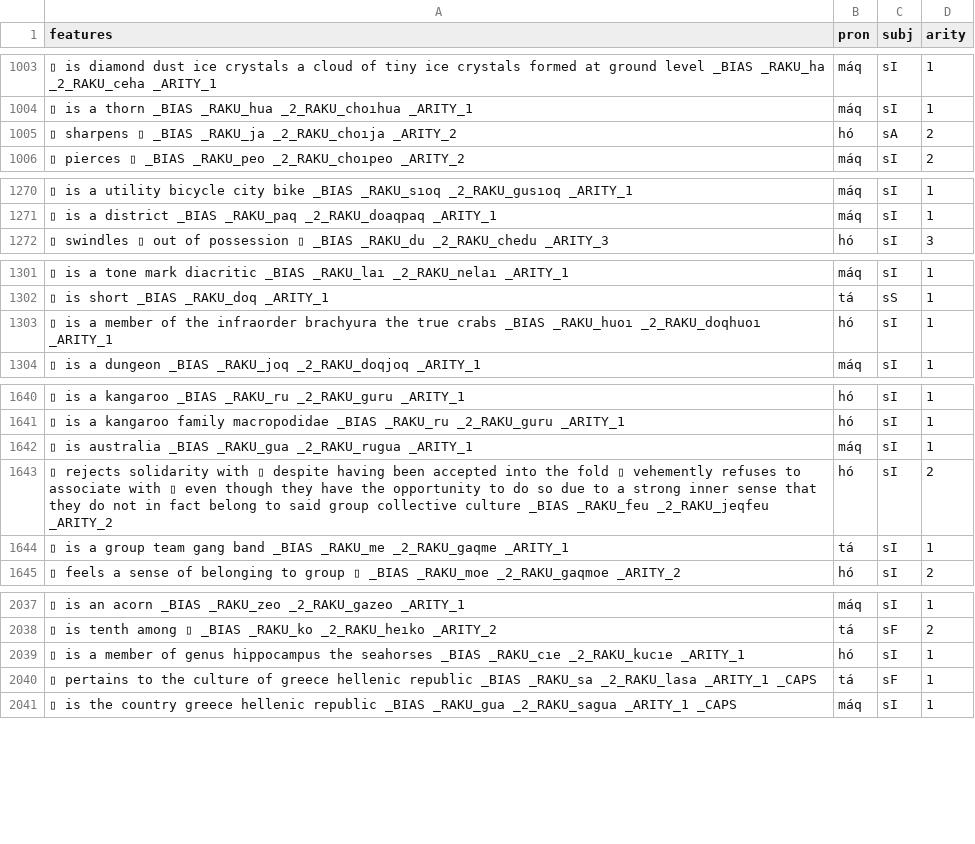
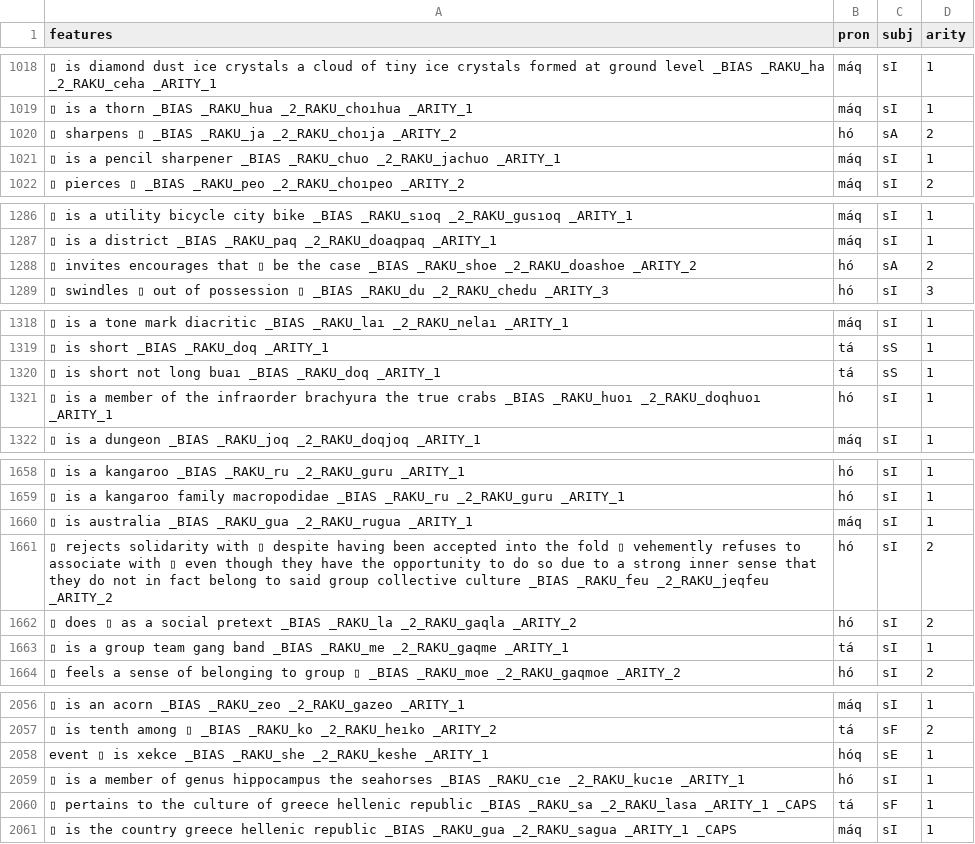
Before and after one commit to mi2ebi/soakue, a TSV file: data/nb_export.tsv, drawn as a sheet; only a part is shown, gaps mark what is left out; the diff covers the shown part only; the diff names each change by its address in the sheet, - before the commit and + after, or states it on an @@ line.

```diff
--- a/data/nb_export.tsv
+++ b/data/nb_export.tsv
+row 1021: ▯ is a pencil sharpener _BIAS _RAKU_chuo _2_RAKU_jachuo _ARITY_1 | máq | sI | 1
+row 1288: ▯ invites encourages that ▯ be the case _BIAS _RAKU_shoe _2_RAKU_doashoe _ARITY_2 | hó | sA | 2
+row 1320: ▯ is short not long buaı _BIAS _RAKU_doq _ARITY_1 | tá | sS | 1
+row 1662: ▯ does ▯ as a social pretext _BIAS _RAKU_la _2_RAKU_gaqla _ARITY_2 | hó | sI | 2
+row 2058: event ▯ is xekce _BIAS _RAKU_she _2_RAKU_keshe _ARITY_1 | hóq | sE | 1
```
Also changed, not shown: 18 added rows, 2 removed rows and 11 edited cells elsewhere in this file, 4 other files.
